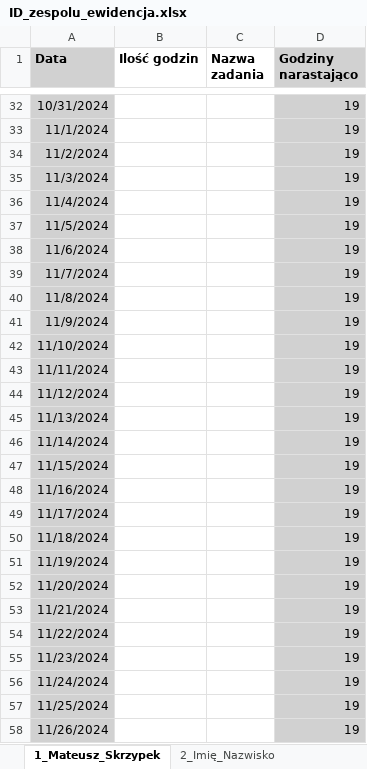
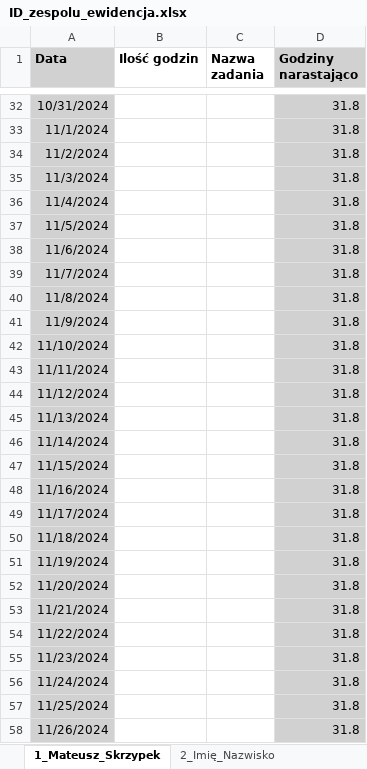
Before and after one commit to matex3525/s5-Android-APP, an Excel workbook: ID_zespolu_ewidencja.xlsx, sheet 1_Mateusz_Skrzypek, drawn as a sheet; only a part is shown, gaps mark what is left out; values as stored, in another font and other column widths than the file's, no borders; the diff covers the shown part only; the diff names each change by its address in the sheet, - before the commit and + after, or states it on an @@ line.

```diff
--- a/ID_zespolu_ewidencja.xlsx (sheet 1_Mateusz_Skrzypek)
+++ b/ID_zespolu_ewidencja.xlsx (sheet 1_Mateusz_Skrzypek)
-D32:D58 (Godziny narastająco): 19
+D32:D58 (Godziny narastająco): 31.8
```
Also changed, not shown: 100 edited cells elsewhere in this sheet, sheet Zespół, 7 other files.
